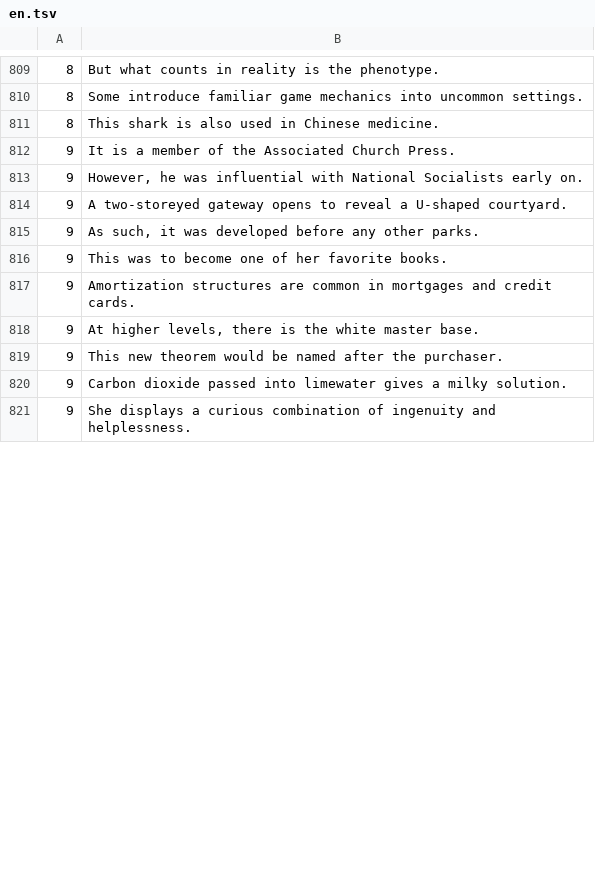
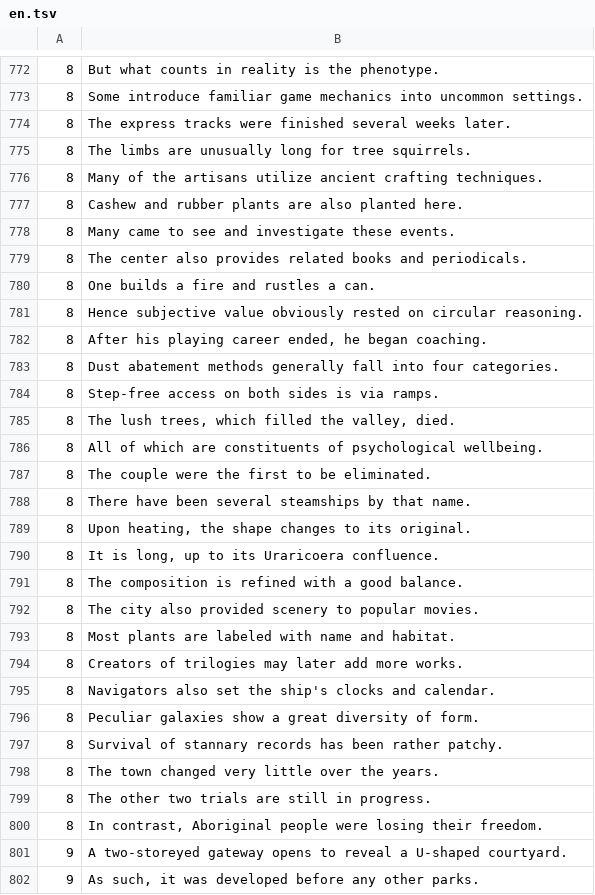
Before and after one commit to aconeil/Readability, a TSV file: sentences/en.tsv, drawn as a sheet; only a part is shown, gaps mark what is left out; the shorter side is filled out with more unchanged rows; the diff covers the shown part only.

```diff
--- a/sentences/en.tsv
+++ b/sentences/en.tsv
@@ -810,5 +773,29 @@
 8	Some introduce familiar game mechanics into uncommon settings.
-8	This shark is also used in Chinese medicine.
-9	It is a member of the Associated Church Press.
-9	However, he was influential with National Socialists early on.
+8	The express tracks were finished several weeks later.
+8	The limbs are unusually long for tree squirrels.
+8	Many of the artisans utilize ancient crafting techniques.
+8	Cashew and rubber plants are also planted here.
+8	Many came to see and investigate these events.
+8	The center also provides related books and periodicals.
+8	One builds a fire and rustles a can.
+8	Hence subjective value obviously rested on circular reasoning.
+8	After his playing career ended, he began coaching.
+8	Dust abatement methods generally fall into four categories.
+8	Step-free access on both sides is via ramps.
+8	The lush trees, which filled the valley, died.
+8	All of which are constituents of psychological wellbeing.
+8	The couple were the first to be eliminated.
+8	There have been several steamships by that name.
+8	Upon heating, the shape changes to its original.
+8	It is long, up to its Uraricoera confluence.
+8	The composition is refined with a good balance.
+8	The city also provided scenery to popular movies.
+8	Most plants are labeled with name and habitat.
+8	Creators of trilogies may later add more works.
+8	Navigators also set the ship's clocks and calendar.
+8	Peculiar galaxies show a great diversity of form.
+8	Survival of stannary records has been rather patchy.
+8	The town changed very little over the years.
+8	The other two trials are still in progress.
+8	In contrast, Aboriginal people were losing their freedom.
 9	A two-storeyed gateway opens to reveal a U-shaped courtyard.
```
Also changed, not shown: 39 removed rows and 1 edited cell elsewhere in this file, sentences/exclusions/en.tsv.
